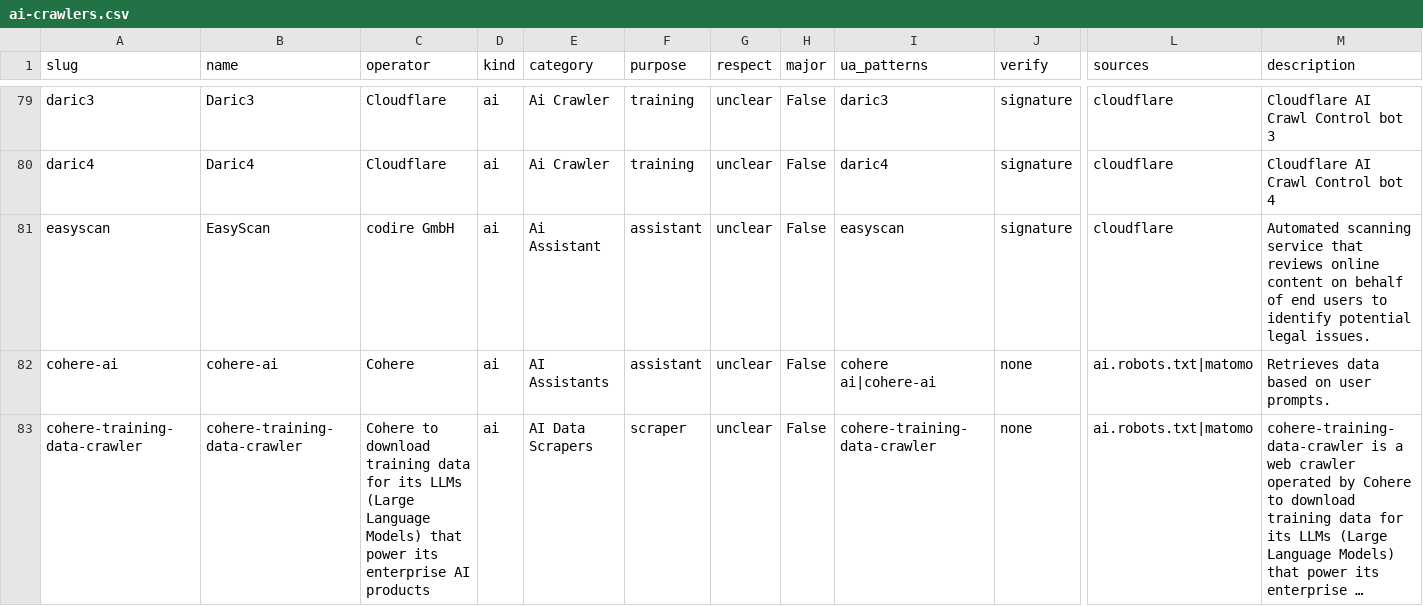
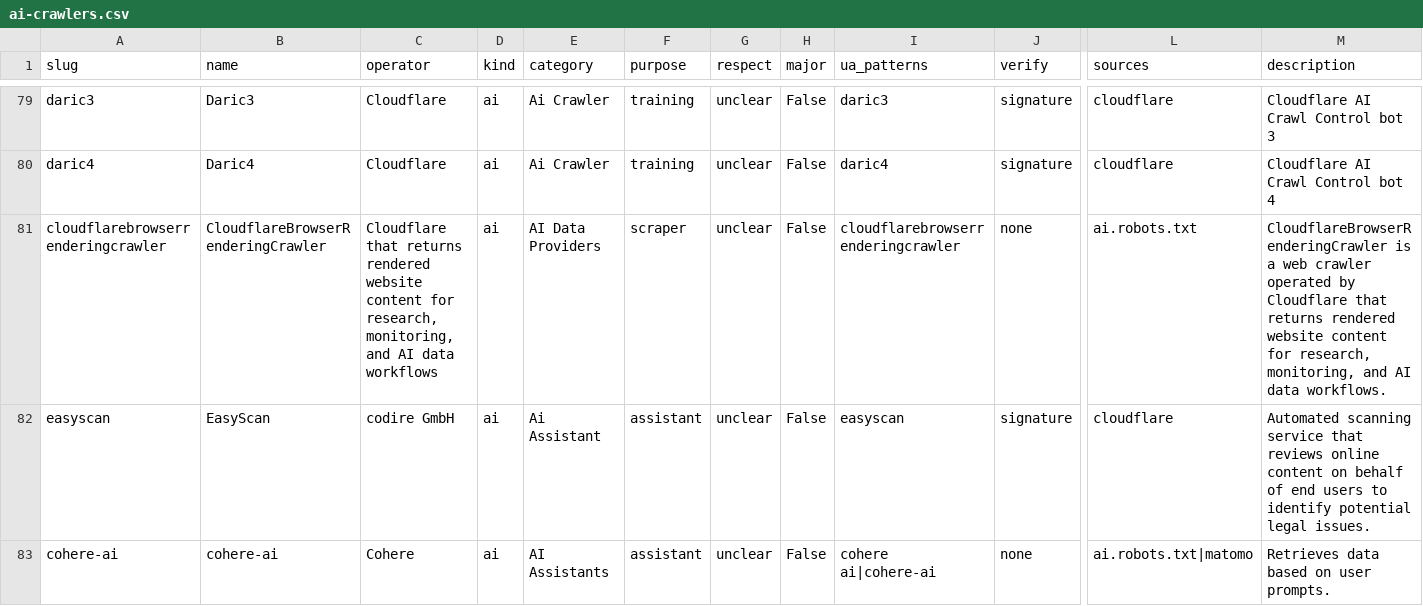
Before and after one commit to pocakka/piperic-datasets, a CSV file: ai-crawlers/ai-crawlers.csv, drawn as a sheet; only a part is shown, gaps mark what is left out; the shorter side is filled out with more unchanged rows; long unchanged cells end in …; rows hold the shown columns only; the diff covers the shown part only; the diff names each change by its address in the sheet, - before the commit and + after, or states it on an @@ line.

Commit message:
October 2026 edition — monthly data refresh

```diff
--- a/ai-crawlers/ai-crawlers.csv
+++ b/ai-crawlers/ai-crawlers.csv
+row 81: cloudflarebrowserrenderingcrawler | CloudflareBrowserRenderingCrawler | Cloudflare that returns rendered website content for research, monitoring, and AI data workflows | ai | AI Data Providers | scraper | unclear | False | cloudflarebrowserrenderingcrawler | none | ai.robots.txt | CloudflareBrowserRenderingCrawler is a web crawler operated by Cloudflare that returns rendered website content for research, monitoring, and AI data workflows.
```
Also changed, not shown: 5 added rows and 3 edited cells elsewhere in this file, top-1m/sample-1000.csv, 2 other files.
